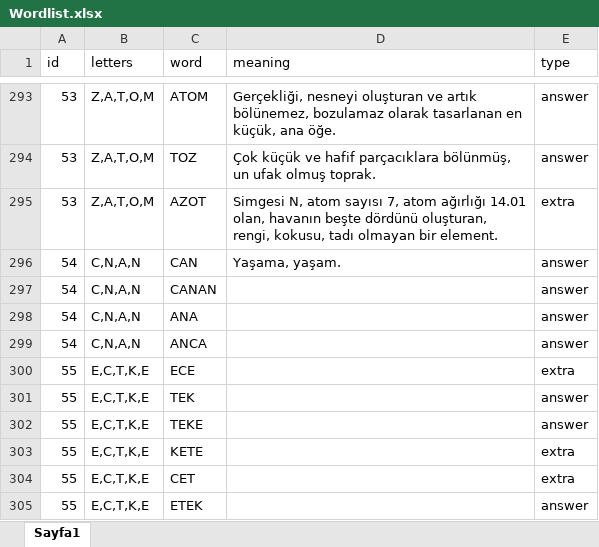
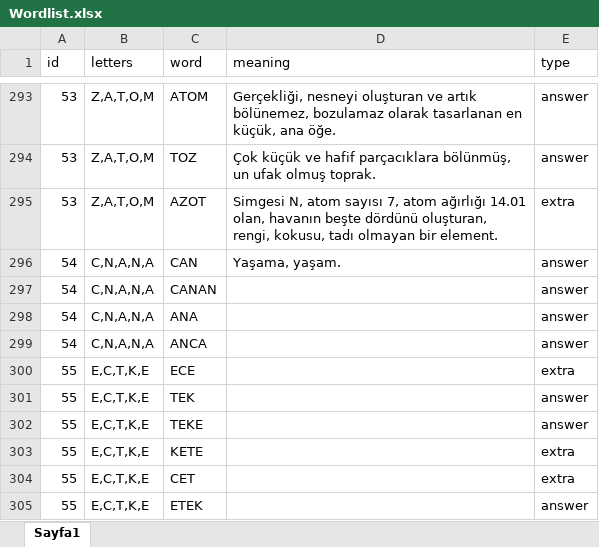
Before and after one commit to ExpCrow/word-game-levels, an Excel workbook: Levels/tr/Wordlist.xlsx, sheet Sayfa1, drawn as a sheet; only a part is shown, gaps mark what is left out; values as stored, in another font and other column widths than the file's, no borders; the diff names each change by its address in the sheet, - before the commit and + after, or states it on an @@ line.

```diff
--- a/Levels/tr/Wordlist.xlsx (sheet Sayfa1)
+++ b/Levels/tr/Wordlist.xlsx (sheet Sayfa1)
-B296:B299 (letters): C,N,A,N
+B296:B299 (letters): C,N,A,N,A
```
Also changed, not shown: localization/Localization.xlsx, 10 other files.
